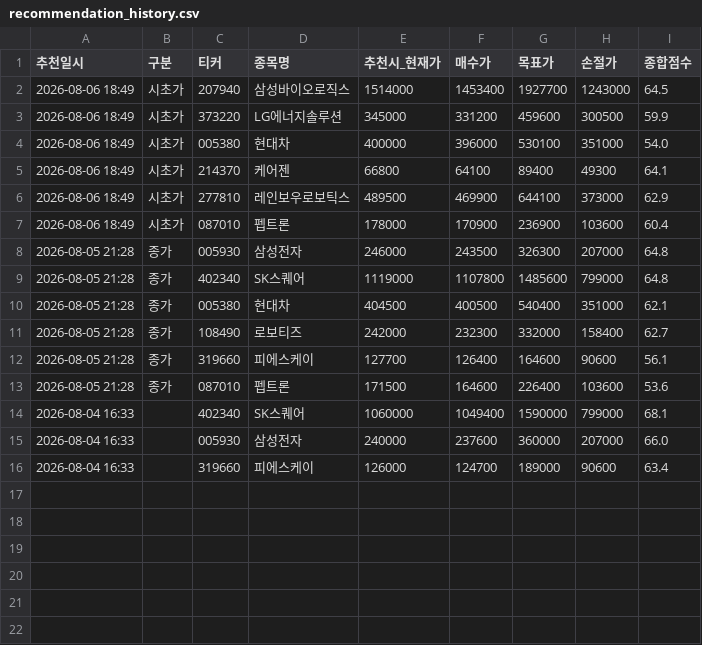
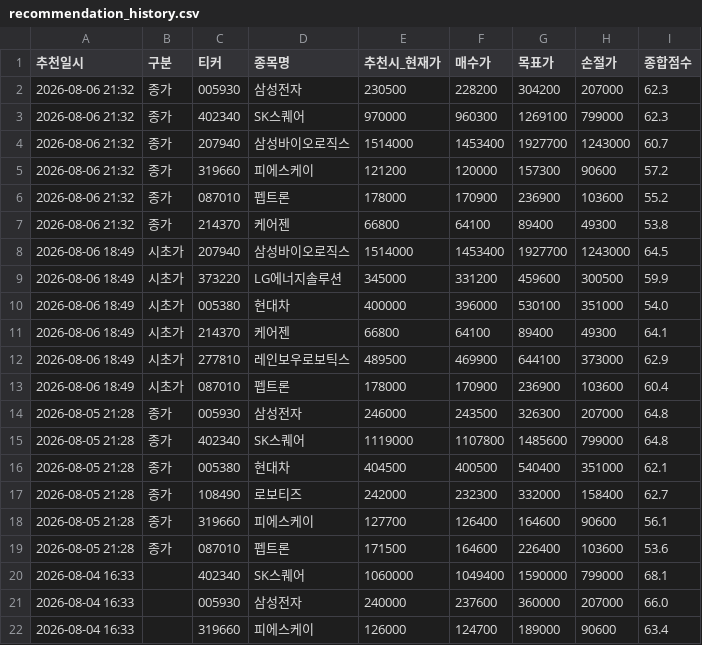
Before and after one commit to s2h9917/psg, a CSV file: recommendation_history.csv, drawn as a sheet; the diff names each change by its address in the sheet, - before the commit and + after, or states it on an @@ line.

```diff
--- a/recommendation_history.csv
+++ b/recommendation_history.csv
+row 2: 2026-08-06 21:32 | 종가 | 005930 | 삼성전자 | 230500 | 228200 | 304200 | 207000 | 62.3
+row 3: 2026-08-06 21:32 | 종가 | 402340 | SK스퀘어 | 970000 | 960300 | 1269100 | 799000 | 62.3
+row 4: 2026-08-06 21:32 | 종가 | 207940 | 삼성바이오로직스 | 1514000 | 1453400 | 1927700 | 1243000 | 60.7
+row 5: 2026-08-06 21:32 | 종가 | 319660 | 피에스케이 | 121200 | 120000 | 157300 | 90600 | 57.2
+row 6: 2026-08-06 21:32 | 종가 | 087010 | 펩트론 | 178000 | 170900 | 236900 | 103600 | 55.2
+row 7: 2026-08-06 21:32 | 종가 | 214370 | 케어젠 | 66800 | 64100 | 89400 | 49300 | 53.8
```
